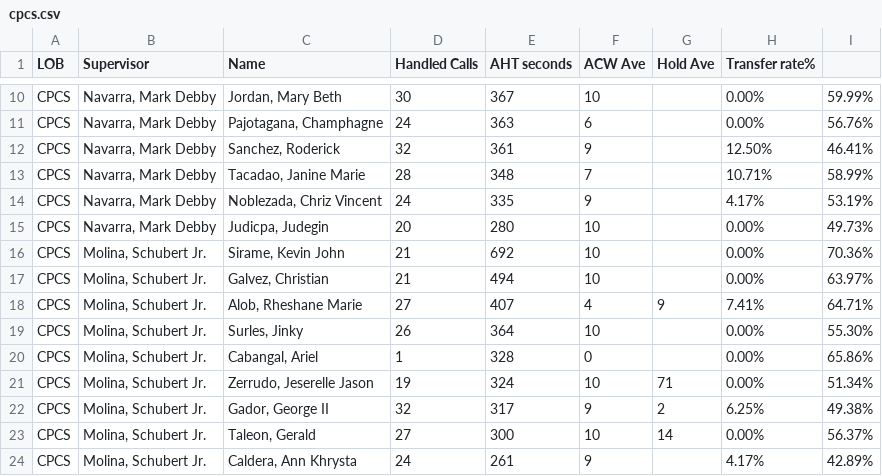
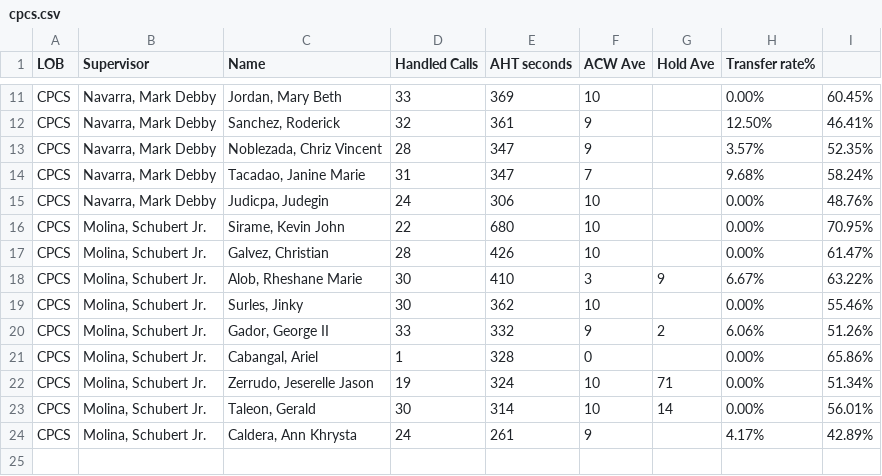
Before and after one commit to mosaicphl/CPCSAHTinterval, a CSV file: cpcs.csv, drawn as a sheet; only a part is shown, gaps mark what is left out; removed rows and columns are numbered as before the commit, all else as after; the diff covers the shown part only; the diff names each change by its address in the sheet, - before the commit and + after, or states it on an @@ line.

```diff
--- a/cpcs.csv
+++ b/cpcs.csv
-D11 (Handled Calls): 30
+D11 (Handled Calls): 33
-E11 (AHT seconds): 367
+E11 (AHT seconds): 369
-I11: 59.99%
+I11: 60.45%
-row 11: CPCS | Navarra, Mark Debby | Pajotagana, Champhagne | 24 | 363 | 6 |  | 0.00% | 56.76%
-row 13: CPCS | Navarra, Mark Debby | Tacadao, Janine Marie | 28 | 348 | 7 |  | 10.71% | 58.99%
-D13 (Handled Calls): 24
+D13 (Handled Calls): 28
-E13 (AHT seconds): 335
+E13 (AHT seconds): 347
-H13 (Transfer rate%): 4.17%
+H13 (Transfer rate%): 3.57%
-I13: 53.19%
+I13: 52.35%
+row 14: CPCS | Navarra, Mark Debby | Tacadao, Janine Marie | 31 | 347 | 7 |  | 9.68% | 58.24%
-D15 (Handled Calls): 20
+D15 (Handled Calls): 24
-E15 (AHT seconds): 280
+E15 (AHT seconds): 306
-I15: 49.73%
+I15: 48.76%
-D16 (Handled Calls): 21
+D16 (Handled Calls): 22
-E16 (AHT seconds): 692
+E16 (AHT seconds): 680
-I16: 70.36%
+I16: 70.95%
-D17 (Handled Calls): 21
+D17 (Handled Calls): 28
-E17 (AHT seconds): 494
+E17 (AHT seconds): 426
-I17: 63.97%
+I17: 61.47%
-D18 (Handled Calls): 27
+D18 (Handled Calls): 30
-E18 (AHT seconds): 407
+E18 (AHT seconds): 410
-F18 (ACW Ave): 4
+F18 (ACW Ave): 3
-H18 (Transfer rate%): 7.41%
+H18 (Transfer rate%): 6.67%
-I18: 64.71%
+I18: 63.22%
-D19 (Handled Calls): 26
+D19 (Handled Calls): 30
-E19 (AHT seconds): 364
+E19 (AHT seconds): 362
-I19: 55.30%
+I19: 55.46%
+row 20: CPCS | Molina, Schubert Jr. | Gador, George II | 33 | 332 | 9 | 2 | 6.06% | 51.26%
-row 22: CPCS | Molina, Schubert Jr. | Gador, George II | 32 | 317 | 9 | 2 | 6.25% | 49.38%
-D23 (Handled Calls): 27
+D23 (Handled Calls): 30
-E23 (AHT seconds): 300
+E23 (AHT seconds): 314
-I23: 56.37%
+I23: 56.01%
```
Also changed, not shown: 5 added rows, 4 removed rows and 13 edited cells elsewhere in this file, cpcsAHT.csv.
